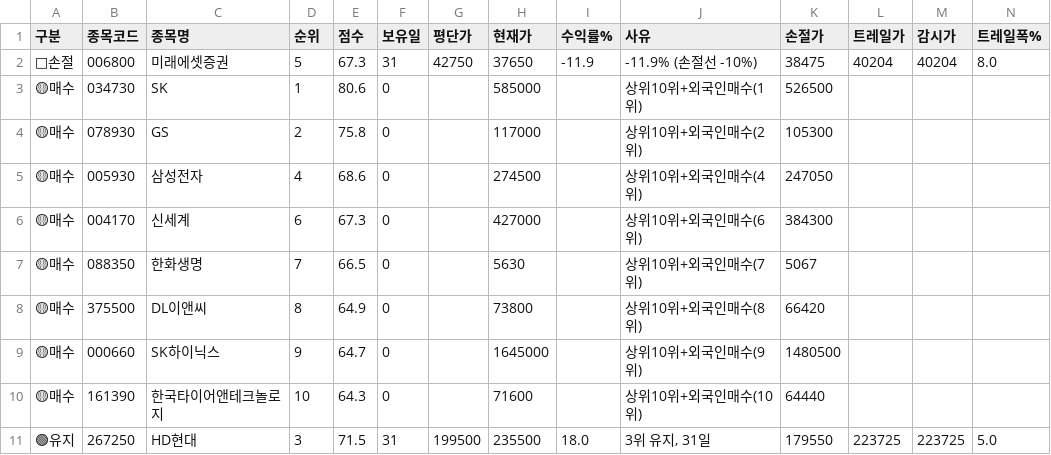
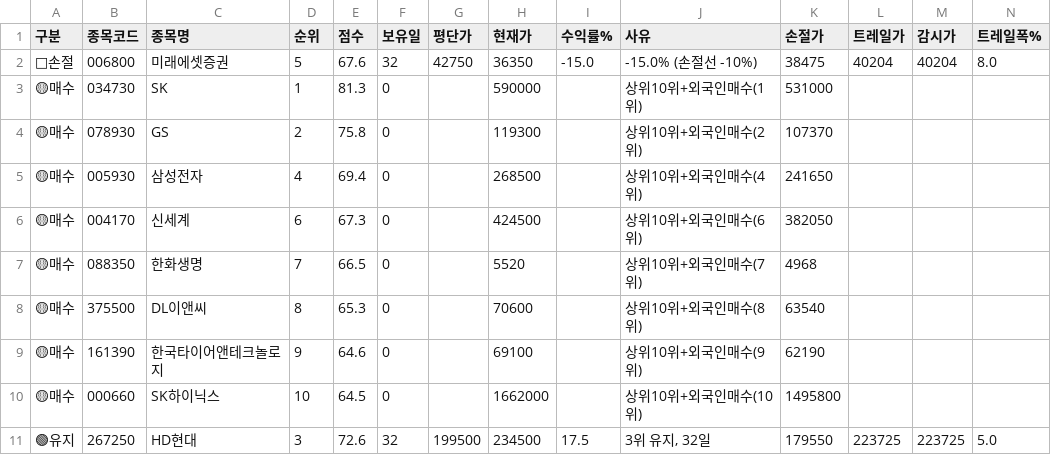
Before and after one commit to sunbmj4119-cmd/rich, a CSV file: data/signals_today.csv, drawn as a sheet; only a part is shown; removed rows and columns are numbered as before the commit, all else as after; rows hold the shown columns only; the diff names each change by its address in the sheet, - before the commit and + after, or states it on an @@ line.

```diff
--- a/data/signals_today.csv
+++ b/data/signals_today.csv
-E2 (점수): 67.3
+E2 (점수): 67.6
-F2 (보유일): 31
+F2 (보유일): 32
-H2 (현재가): 37650
+H2 (현재가): 36350
-I2 (수익률%): -11.9
+I2 (수익률%): -15.0
-J2 (사유): -11.9% (손절선 -10%)
+J2 (사유): -15.0% (손절선 -10%)
-E3 (점수): 80.6
+E3 (점수): 81.3
-H3 (현재가): 585000
+H3 (현재가): 590000
-K3 (손절가): 526500
+K3 (손절가): 531000
-H4 (현재가): 117000
+H4 (현재가): 119300
-K4 (손절가): 105300
+K4 (손절가): 107370
-E5 (점수): 68.6
+E5 (점수): 69.4
-H5 (현재가): 274500
+H5 (현재가): 268500
-K5 (손절가): 247050
+K5 (손절가): 241650
-H6 (현재가): 427000
+H6 (현재가): 424500
-K6 (손절가): 384300
+K6 (손절가): 382050
-H7 (현재가): 5630
+H7 (현재가): 5520
-K7 (손절가): 5067
+K7 (손절가): 4968
-E8 (점수): 64.9
+E8 (점수): 65.3
-H8 (현재가): 73800
+H8 (현재가): 70600
-K8 (손절가): 66420
+K8 (손절가): 63540
-row 9: 🟡매수 | 000660 | SK하이닉스 | 9 | 64.7 | 0 |  | 1645000 |  | 상위10위+외국인매수(9위) | 1480500
-D9 (순위): 10
+D9 (순위): 9
-E9 (점수): 64.3
+E9 (점수): 64.6
-H9 (현재가): 71600
+H9 (현재가): 69100
-J9 (사유): 상위10위+외국인매수(10위)
+J9 (사유): 상위10위+외국인매수(9위)
-K9 (손절가): 64440
+K9 (손절가): 62190
+row 10: 🟡매수 | 000660 | SK하이닉스 | 10 | 64.5 | 0 |  | 1662000 |  | 상위10위+외국인매수(10위) | 1495800
-E11 (점수): 71.5
+E11 (점수): 72.6
-F11 (보유일): 31
+F11 (보유일): 32
-H11 (현재가): 235500
+H11 (현재가): 234500
-I11 (수익률%): 18.0
+I11 (수익률%): 17.5
-J11 (사유): 3위 유지, 31일
+J11 (사유): 3위 유지, 32일
```
Also changed, not shown: data/shorts.csv, 9 other files.
